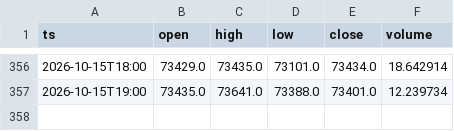
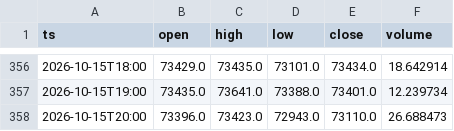
Before and after one commit to abrilcalle/academia-agentes, a CSV file: data/btc_eur_1h/2026-10.csv, drawn as a sheet; only a part is shown, gaps mark what is left out; the diff names each change by its address in the sheet, - before the commit and + after, or states it on an @@ line.

```diff
--- a/data/btc_eur_1h/2026-10.csv
+++ b/data/btc_eur_1h/2026-10.csv
+row 358: 2026-10-15T20:00 | 73396.0 | 73423.0 | 72943.0 | 73110.0 | 26.688473
```
Also changed, not shown: 4 other files.
